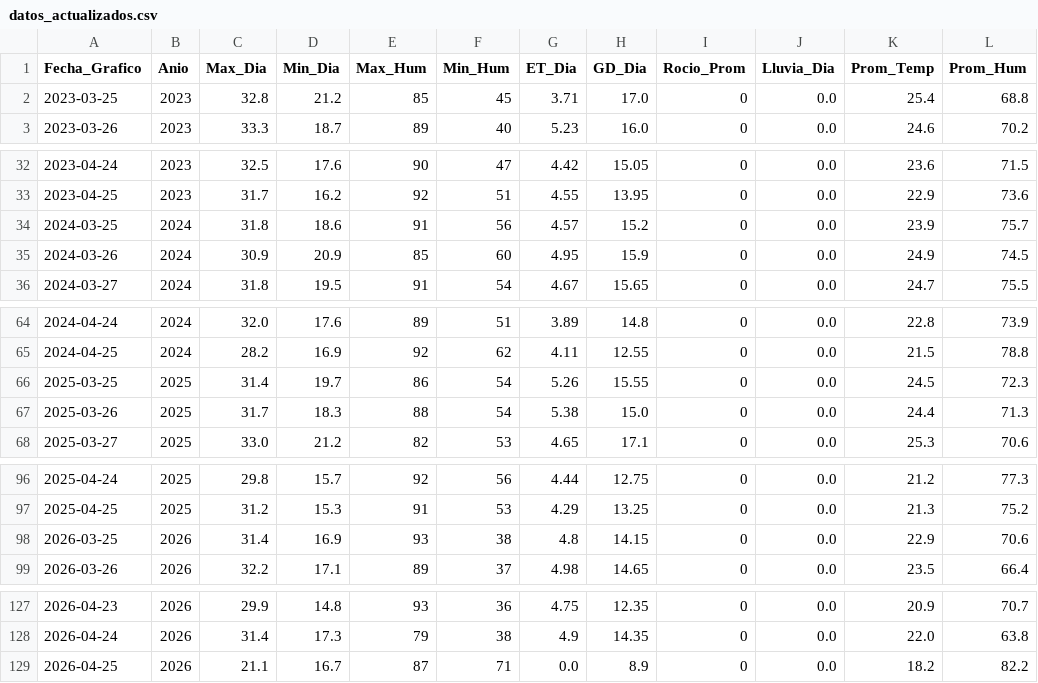
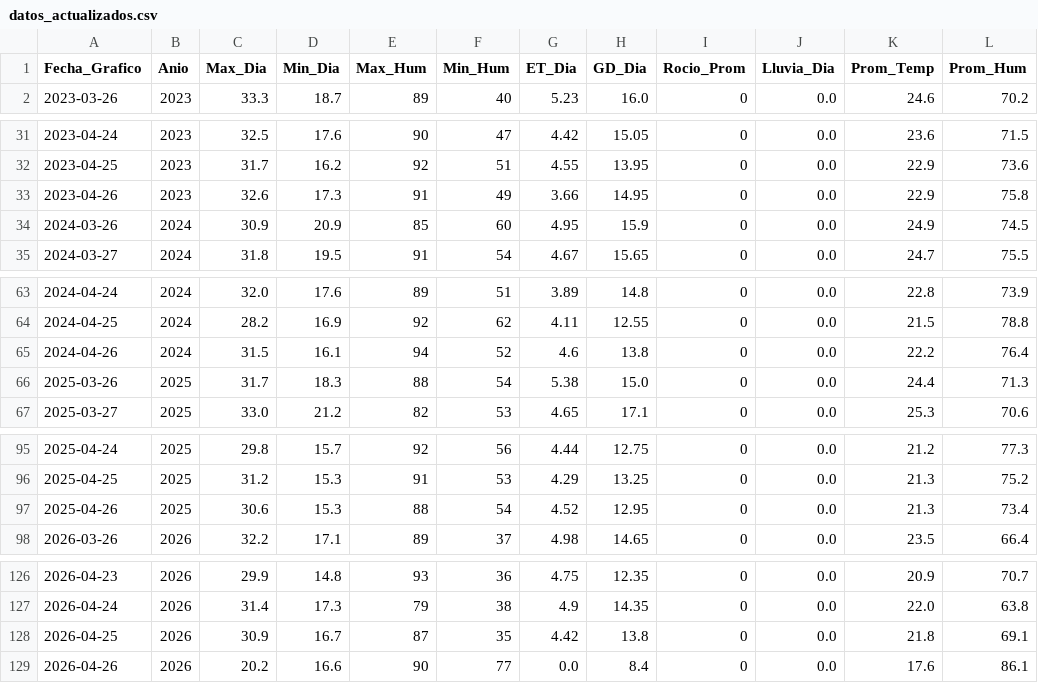
Before and after one commit to omartel-crypto/Datos_Meteorologico, a CSV file: datos_actualizados.csv, drawn as a sheet; only a part is shown, gaps mark what is left out.

```diff
--- a/datos_actualizados.csv
+++ b/datos_actualizados.csv
@@ -1,3 +1,2 @@
 Fecha_Grafico,Anio,Max_Dia,Min_Dia,Max_Hum,Min_Hum,ET_Dia,GD_Dia,Rocio_Prom,Lluvia_Dia,Prom_Temp,Prom_Hum
-2023-03-25,2023,32.8,21.2,85,45,3.71,17.0,0,0.0,25.4,68.8
 2023-03-26,2023,33.3,18.7,89,40,5.23,16.0,0,0.0,24.6,70.2
@@ -33,3 +32,3 @@
 2023-04-25,2023,31.7,16.2,92,51,4.55,13.95,0,0.0,22.9,73.6
-2024-03-25,2024,31.8,18.6,91,56,4.57,15.2,0,0.0,23.9,75.7
+2023-04-26,2023,32.6,17.3,91,49,3.66,14.95,0,0.0,22.9,75.8
 2024-03-26,2024,30.9,20.9,85,60,4.95,15.9,0,0.0,24.9,74.5
@@ -65,3 +64,3 @@
 2024-04-25,2024,28.2,16.9,92,62,4.11,12.55,0,0.0,21.5,78.8
-2025-03-25,2025,31.4,19.7,86,54,5.26,15.55,0,0.0,24.5,72.3
+2024-04-26,2024,31.5,16.1,94,52,4.6,13.8,0,0.0,22.2,76.4
 2025-03-26,2025,31.7,18.3,88,54,5.38,15.0,0,0.0,24.4,71.3
@@ -97,3 +96,3 @@
 2025-04-25,2025,31.2,15.3,91,53,4.29,13.25,0,0.0,21.3,75.2
-2026-03-25,2026,31.4,16.9,93,38,4.8,14.15,0,0.0,22.9,70.6
+2025-04-26,2025,30.6,15.3,88,54,4.52,12.95,0,0.0,21.3,73.4
 2026-03-26,2026,32.2,17.1,89,37,4.98,14.65,0,0.0,23.5,66.4
@@ -128,2 +127,3 @@
 2026-04-24,2026,31.4,17.3,79,38,4.9,14.35,0,0.0,22.0,63.8
-2026-04-25,2026,21.1,16.7,87,71,0.0,8.9,0,0.0,18.2,82.2
+2026-04-25,2026,30.9,16.7,87,35,4.42,13.8,0,0.0,21.8,69.1
+2026-04-26,2026,20.2,16.6,90,77,0.0,8.4,0,0.0,17.6,86.1
```
Also changed, not shown: datos_yaurilla.csv.
